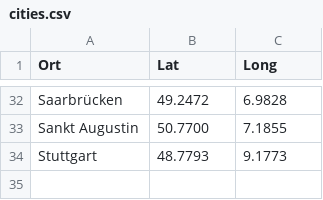
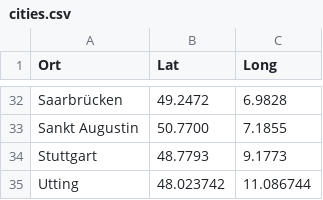
Before and after one commit to zemki/pioneerjournalism, a CSV file: cities.csv, drawn as a sheet; only a part is shown, gaps mark what is left out; the diff names each change by its address in the sheet, - before the commit and + after, or states it on an @@ line.

Commit message:
Update cities.csv

```diff
--- a/cities.csv
+++ b/cities.csv
+row 35: Utting | 48.023742 | 11.086744
```
